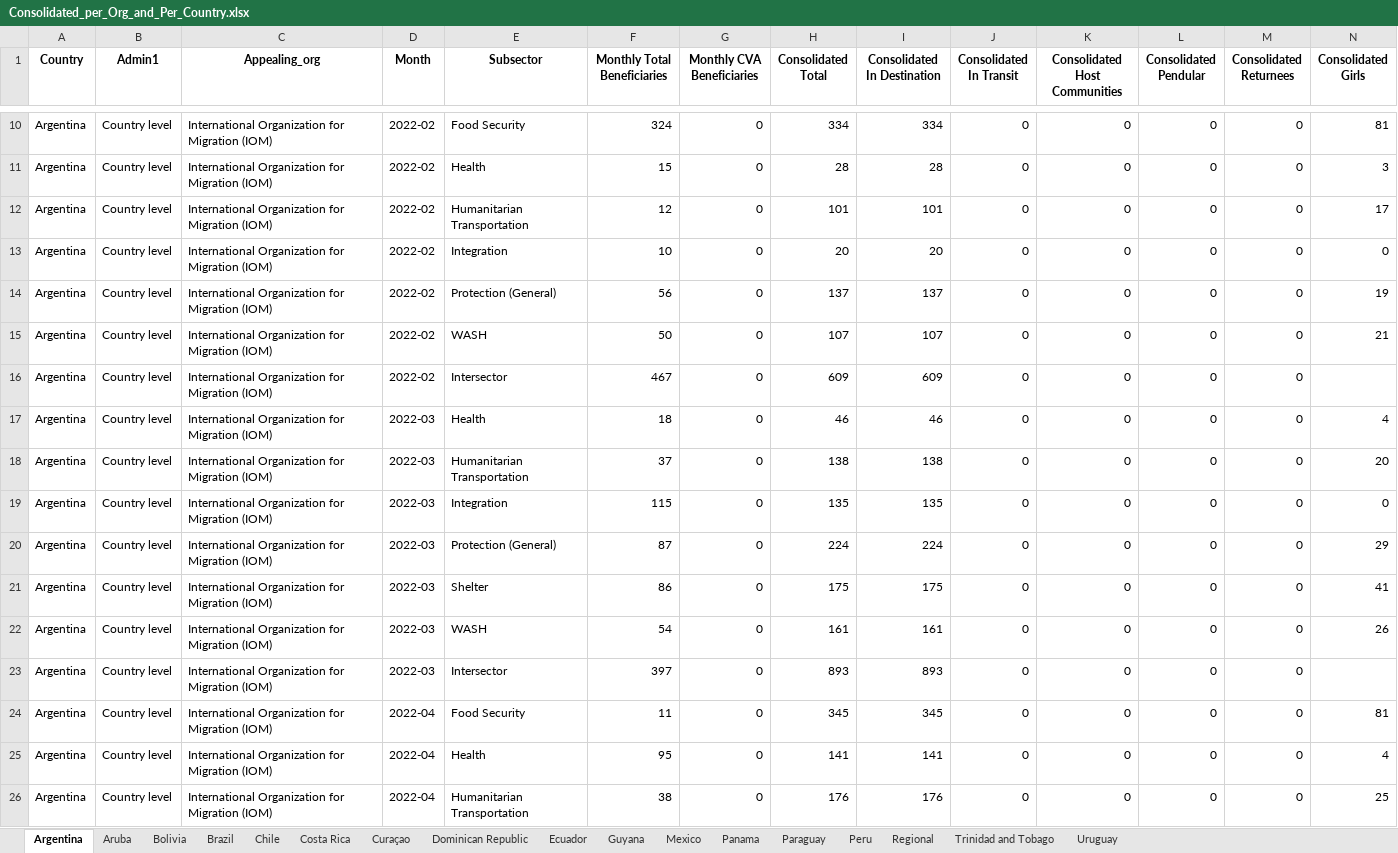
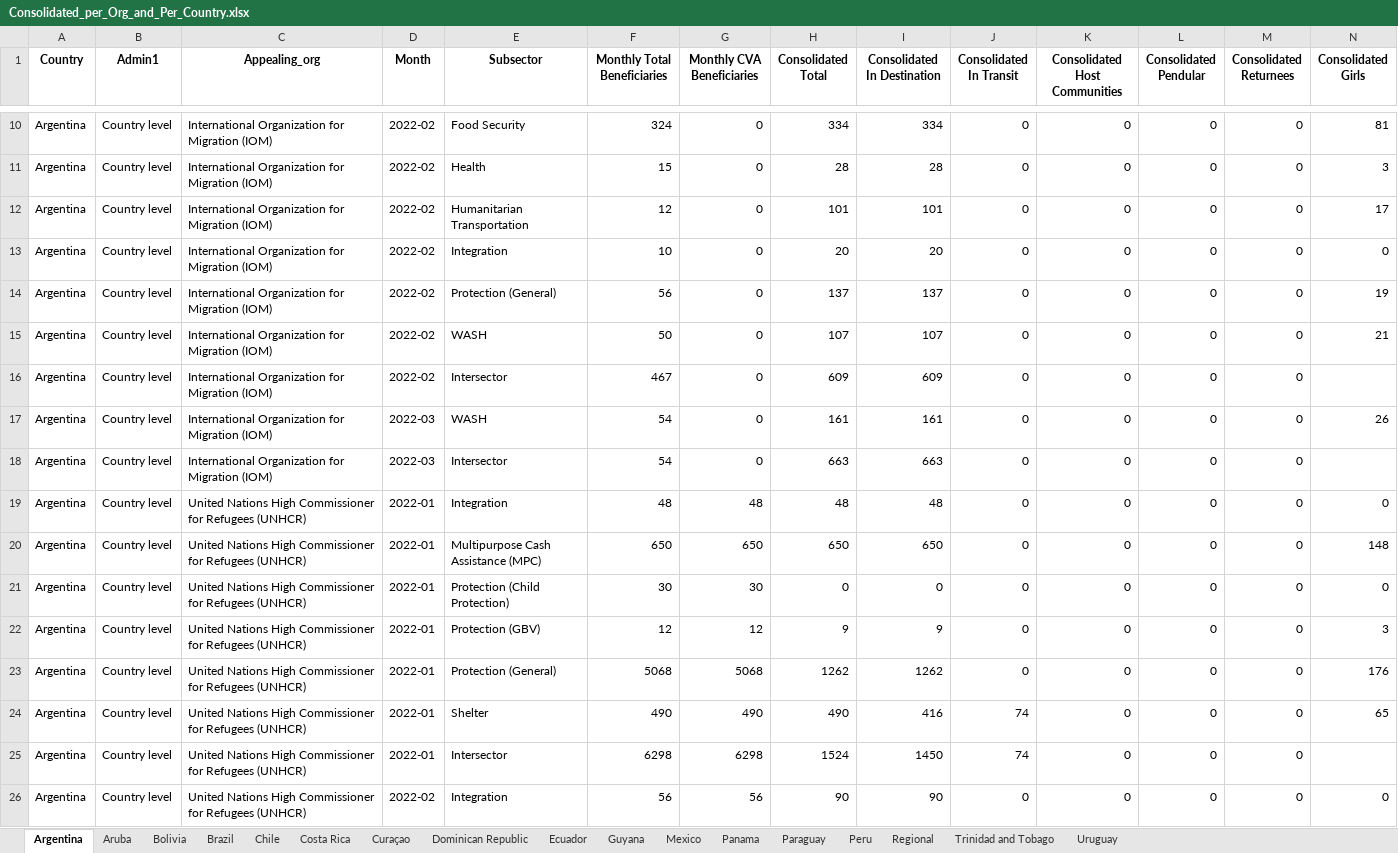
Before and after one commit to response4venezuelans/Reached_per_organisation, an Excel workbook: Consolidated_per_Org_and_Per_Country.xlsx, sheet Argentina, drawn as a sheet; only a part is shown, gaps mark what is left out; the shorter side is filled out with more unchanged rows; values as stored, in another font and other column widths than the file's, no borders; removed rows and columns are numbered as before the commit, all else as after; rows hold the shown columns only; the diff covers the shown part only; the diff names each change by its address in the sheet, - before the commit and + after, or states it on an @@ line.

```diff
--- a/Consolidated_per_Org_and_Per_Country.xlsx (sheet Argentina)
+++ b/Consolidated_per_Org_and_Per_Country.xlsx (sheet Argentina)
-row 17: Argentina | Country level | International Organization for Migration (IOM) | 2022-03 | Health | 18 | 0 | 46 | 46 | 0 | 0 | 0 | 0 | 4
-row 18: Argentina | Country level | International Organization for Migration (IOM) | 2022-03 | Humanitarian Transportation | 37 | 0 | 138 | 138 | 0 | 0 | 0 | 0 | 20
-row 19: Argentina | Country level | International Organization for Migration (IOM) | 2022-03 | Integration | 115 | 0 | 135 | 135 | 0 | 0 | 0 | 0 | 0
-row 20: Argentina | Country level | International Organization for Migration (IOM) | 2022-03 | Protection (General) | 87 | 0 | 224 | 224 | 0 | 0 | 0 | 0 | 29
-row 21: Argentina | Country level | International Organization for Migration (IOM) | 2022-03 | Shelter | 86 | 0 | 175 | 175 | 0 | 0 | 0 | 0 | 41
-F18 (Monthly Total Beneficiaries): 397
+F18 (Monthly Total Beneficiaries): 54
-H18 (Consolidated Total): 893
+H18 (Consolidated Total): 663
-I18 (Consolidated In Destination): 893
+I18 (Consolidated In Destination): 663
-row 24: Argentina | Country level | International Organization for Migration (IOM) | 2022-04 | Food Security | 11 | 0 | 345 | 345 | 0 | 0 | 0 | 0 | 81
-row 25: Argentina | Country level | International Organization for Migration (IOM) | 2022-04 | Health | 95 | 0 | 141 | 141 | 0 | 0 | 0 | 0 | 4
-row 26: Argentina | Country level | International Organization for Migration (IOM) | 2022-04 | Humanitarian Transportation | 38 | 0 | 176 | 176 | 0 | 0 | 0 | 0 | 25
```
Also changed, not shown: 18 removed rows elsewhere in this sheet, sheet Regional, sheet Brazil, sheet Ecuador, sheet Chile, sheet Paraguay, sheet Curaçao, 1 more sheet, Consolidated_per_OrgSingleTable.xlsx, 6 other files.
